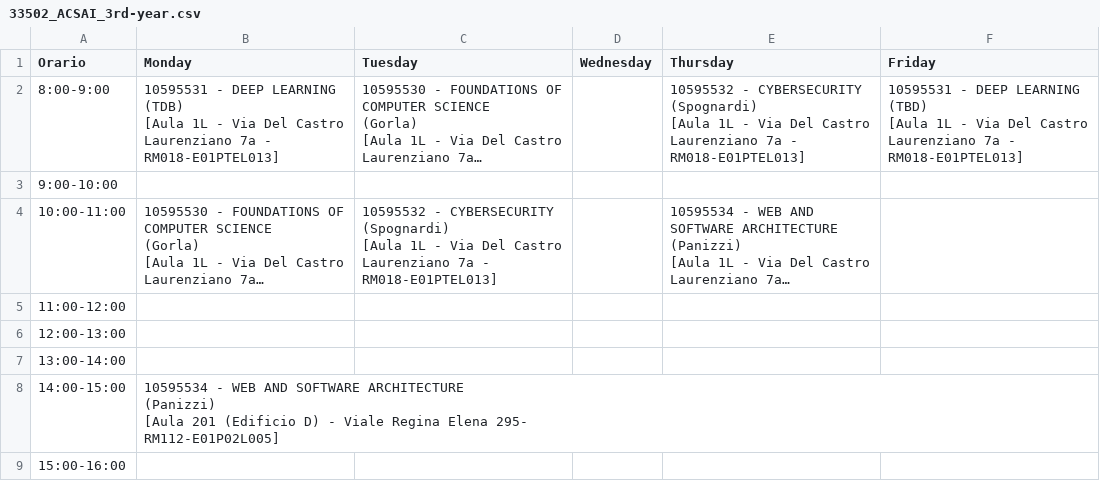
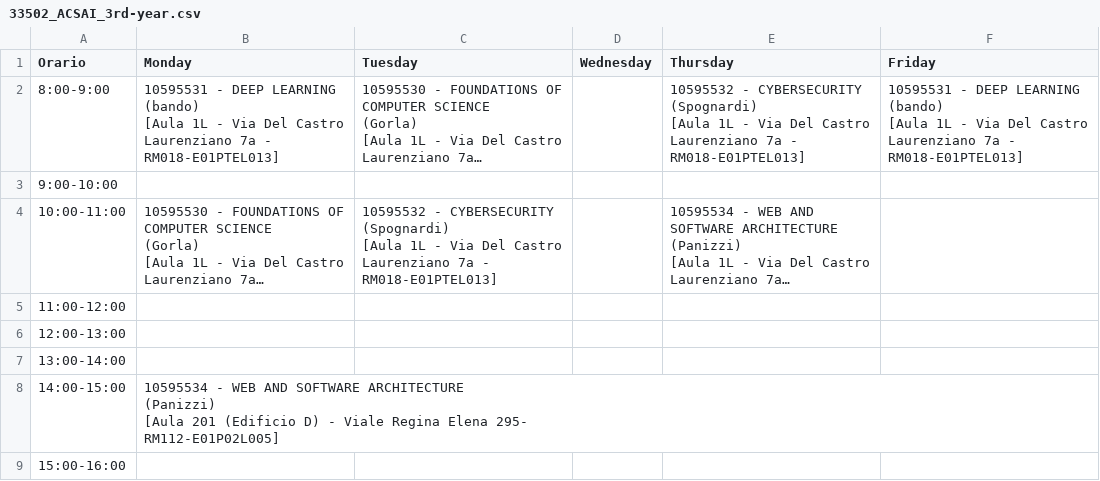
Before and after one commit to sapienzastudentsnetwork/sapienzastudentsnetwork.github.io, a CSV file: static/timetables_csv_raw/33502_ACSAI_3rd-year.csv, drawn as a sheet; long unchanged cells end in …; ↵ is a line break in a cell; the diff names each change by its address in the sheet, - before the commit and + after, or states it on an @@ line.

```diff
--- a/static/timetables_csv_raw/33502_ACSAI_3rd-year.csv
+++ b/static/timetables_csv_raw/33502_ACSAI_3rd-year.csv
-B2 (Monday): …DEEP LEARNING ↵ (TDB) ↵ [Aula 1L…
+B2 (Monday): …DEEP LEARNING ↵ (bando) ↵ [Aula 1L…
-F2 (Friday): …DEEP LEARNING ↵ (TBD) ↵ [Aula 1L…
+F2 (Friday): …DEEP LEARNING ↵ (bando) ↵ [Aula 1L…
```
Also changed, not shown: static/timetables_csv_raw/33503_Informatica_1st-year_M-Z.csv.
